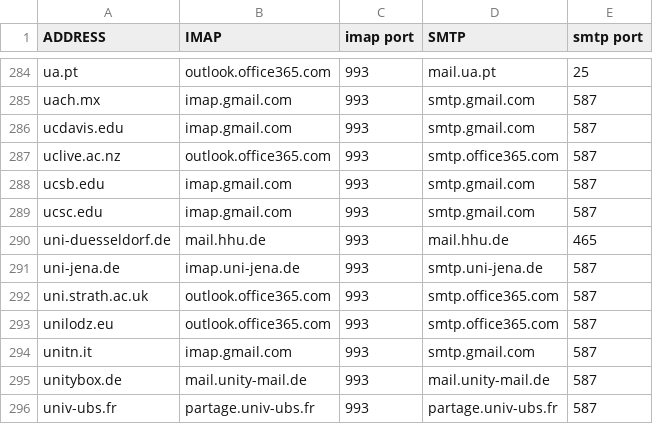
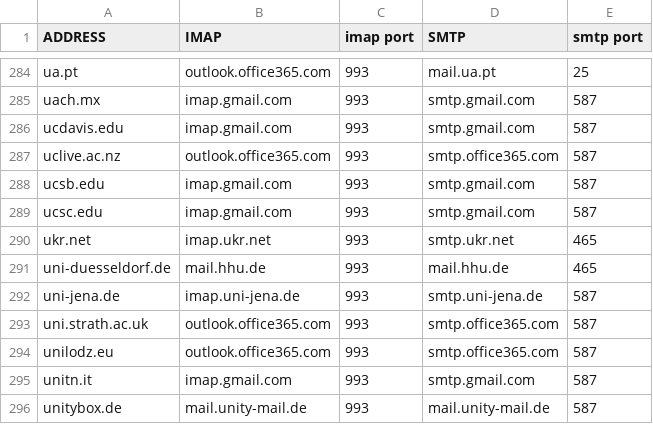
Before and after one commit to LukeSmithxyz/mutt-wizard, a CSV file: share/domains.csv, drawn as a sheet; only a part is shown, gaps mark what is left out; the shorter side is filled out with more unchanged rows; the diff names each change by its address in the sheet, - before the commit and + after, or states it on an @@ line.

Commit message:
Add ukr.net

```diff
--- a/share/domains.csv
+++ b/share/domains.csv
+row 290: ukr.net | imap.ukr.net | 993 | smtp.ukr.net | 465
```
